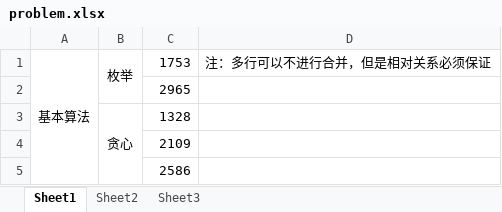
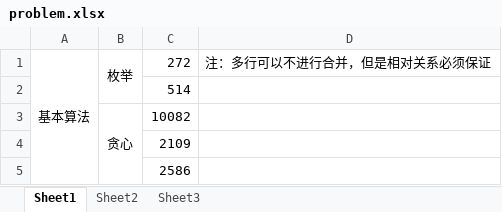
Before and after one commit to MeiK2333/step-by-step-be, an Excel workbook: Static/problem.xlsx, sheet Sheet1, drawn as a sheet; only a part is shown; values as stored, in another font and other column widths than the file's, no borders; the diff names each change by its address in the sheet, - before the commit and + after, or states it on an @@ line.

```diff
--- a/Static/problem.xlsx (sheet Sheet1)
+++ b/Static/problem.xlsx (sheet Sheet1)
-C1: 1753
+C1: 272
-C2: 2965
+C2: 514
-C3: 1328
+C3: 10082
```
Also changed, not shown: upExcel.xlsx, 9 other files.
